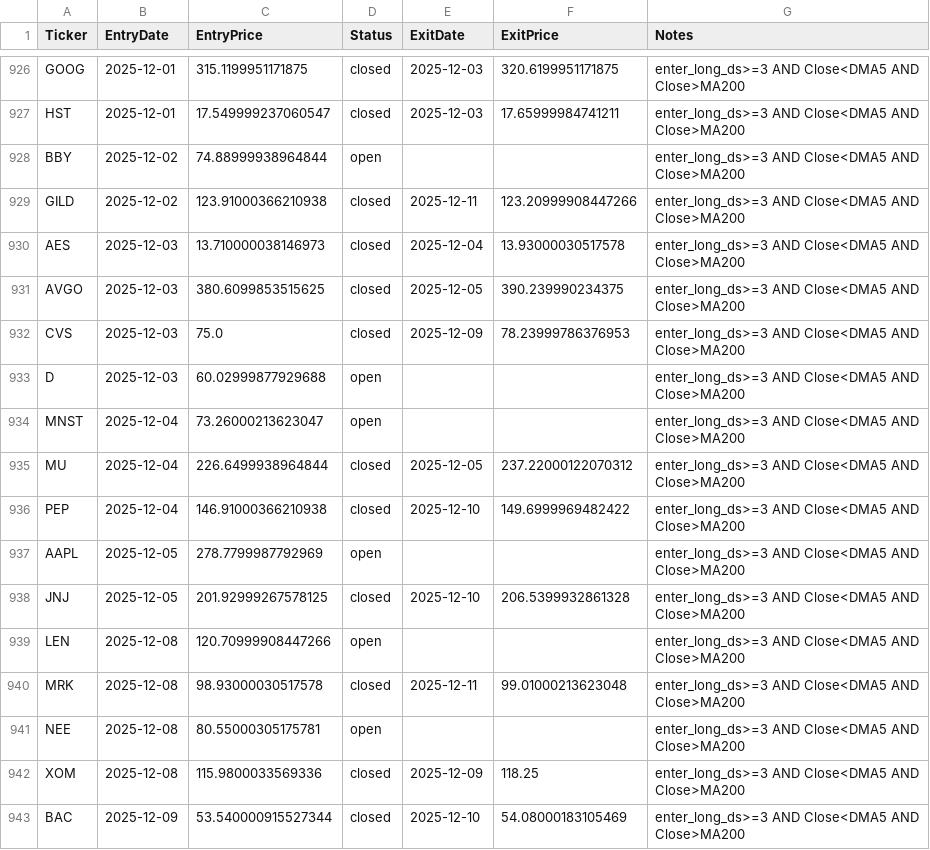
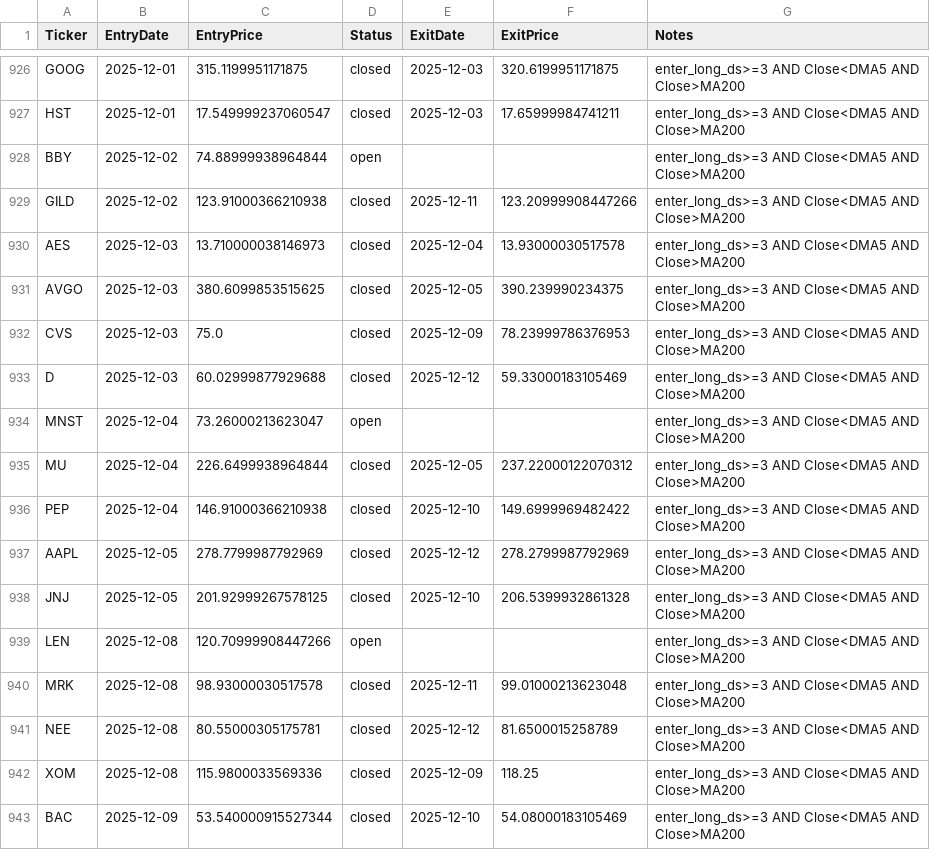
Before and after one commit to mpincus/swing-systems, a CSV file: state/connors_3d_hl_state.csv, drawn as a sheet; only a part is shown, gaps mark what is left out.

```diff
--- a/state/connors_3d_hl_state.csv
+++ b/state/connors_3d_hl_state.csv
@@ -932,3 +932,3 @@ AVGO,2025-12-03,380.6099853515625,closed,2025-12-05,390.239990234375,enter_long_
 CVS,2025-12-03,75.0,closed,2025-12-09,78.23999786376953,enter_long_ds>=3 AND Close<DMA5 AND Close>MA200
-D,2025-12-03,60.02999877929688,open,,,enter_long_ds>=3 AND Close<DMA5 AND Close>MA200
+D,2025-12-03,60.02999877929688,closed,2025-12-12,59.33000183105469,enter_long_ds>=3 AND Close<DMA5 AND Close>MA200
 MNST,2025-12-04,73.26000213623047,open,,,enter_long_ds>=3 AND Close<DMA5 AND Close>MA200
@@ -936,3 +936,3 @@ MU,2025-12-04,226.6499938964844,closed,2025-12-05,237.22000122070312,enter_long_
 PEP,2025-12-04,146.91000366210938,closed,2025-12-10,149.6999969482422,enter_long_ds>=3 AND Close<DMA5 AND Close>MA200
-AAPL,2025-12-05,278.7799987792969,open,,,enter_long_ds>=3 AND Close<DMA5 AND Close>MA200
+AAPL,2025-12-05,278.7799987792969,closed,2025-12-12,278.2799987792969,enter_long_ds>=3 AND Close<DMA5 AND Close>MA200
 JNJ,2025-12-05,201.92999267578125,closed,2025-12-10,206.5399932861328,enter_long_ds>=3 AND Close<DMA5 AND Close>MA200
@@ -940,3 +940,3 @@ LEN,2025-12-08,120.70999908447266,open,,,enter_long_ds>=3 AND Close<DMA5 AND Clo
 MRK,2025-12-08,98.93000030517578,closed,2025-12-11,99.01000213623048,enter_long_ds>=3 AND Close<DMA5 AND Close>MA200
-NEE,2025-12-08,80.55000305175781,open,,,enter_long_ds>=3 AND Close<DMA5 AND Close>MA200
+NEE,2025-12-08,80.55000305175781,closed,2025-12-12,81.6500015258789,enter_long_ds>=3 AND Close<DMA5 AND Close>MA200
 XOM,2025-12-08,115.9800033569336,closed,2025-12-09,118.25,enter_long_ds>=3 AND Close<DMA5 AND Close>MA200
```
Also changed, not shown: 6 other files.
